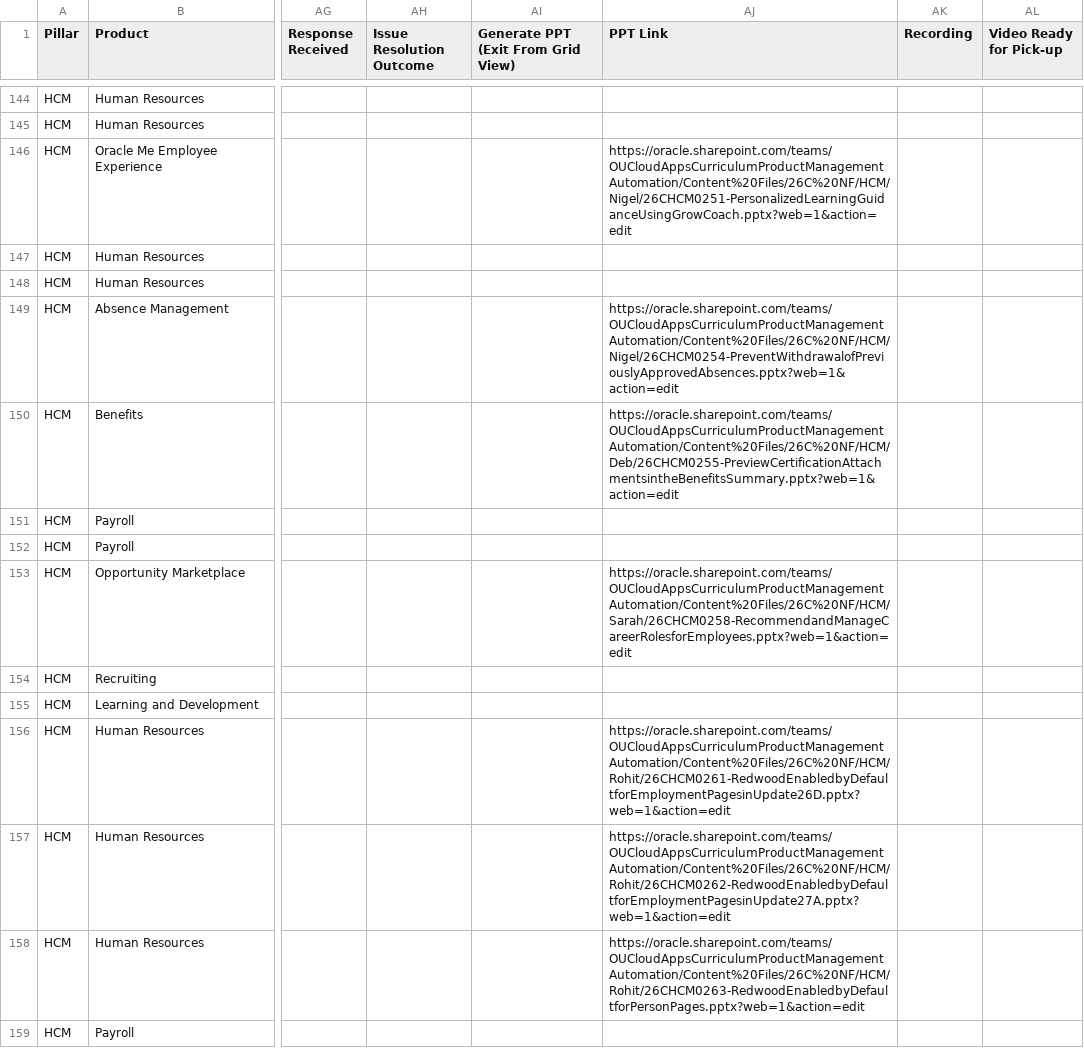
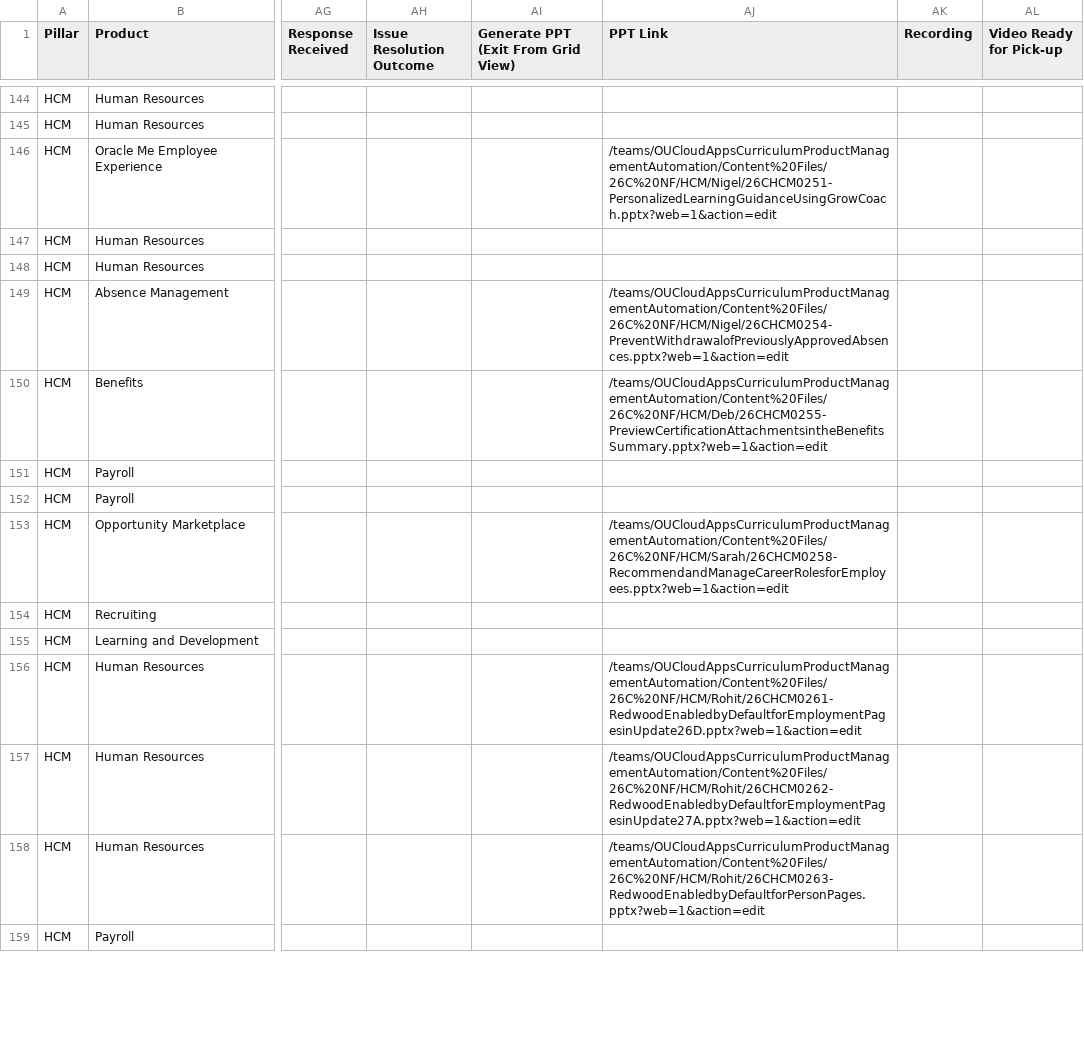
Before and after one commit to pavithraguruprasadb-maker/26C-New-Features-Dashboard, a CSV file: HCM 26C New Features.csv, drawn as a sheet; only a part is shown, gaps mark what is left out; the diff covers the shown part only; the diff names each change by its address in the sheet, - before the commit and + after, or states it on an @@ line.

```diff
--- a/HCM 26C New Features.csv
+++ b/HCM 26C New Features.csv
-AJ146 (PPT Link): https://oracle.sharepoint.com/teams/OUCloudAppsCurriculumProductManagementAutomation/Content%20Files/26C%20NF/HCM/Nigel/26CHCM0251-PersonalizedLearningGuidanceUsingGrowCoach.pptx?web=1&action=edit
+AJ146 (PPT Link): /teams/OUCloudAppsCurriculumProductManagementAutomation/Content%20Files/26C%20NF/HCM/Nigel/26CHCM0251-PersonalizedLearningGuidanceUsingGrowCoach.pptx?web=1&action=edit
-AJ149 (PPT Link): https://oracle.sharepoint.com/teams/OUCloudAppsCurriculumProductManagementAutomation/Content%20Files/26C%20NF/HCM/Nigel/26CHCM0254-PreventWithdrawalofPreviouslyApprovedAbsences.pptx?web=1&action=edit
+AJ149 (PPT Link): /teams/OUCloudAppsCurriculumProductManagementAutomation/Content%20Files/26C%20NF/HCM/Nigel/26CHCM0254-PreventWithdrawalofPreviouslyApprovedAbsences.pptx?web=1&action=edit
-AJ150 (PPT Link): https://oracle.sharepoint.com/teams/OUCloudAppsCurriculumProductManagementAutomation/Content%20Files/26C%20NF/HCM/Deb/26CHCM0255-PreviewCertificationAttachmentsintheBenefitsSummary.pptx?web=1&action=edit
+AJ150 (PPT Link): /teams/OUCloudAppsCurriculumProductManagementAutomation/Content%20Files/26C%20NF/HCM/Deb/26CHCM0255-PreviewCertificationAttachmentsintheBenefitsSummary.pptx?web=1&action=edit
-AJ153 (PPT Link): https://oracle.sharepoint.com/teams/OUCloudAppsCurriculumProductManagementAutomation/Content%20Files/26C%20NF/HCM/Sarah/26CHCM0258-RecommendandManageCareerRolesforEmployees.pptx?web=1&action=edit
+AJ153 (PPT Link): /teams/OUCloudAppsCurriculumProductManagementAutomation/Content%20Files/26C%20NF/HCM/Sarah/26CHCM0258-RecommendandManageCareerRolesforEmployees.pptx?web=1&action=edit
-AJ156 (PPT Link): https://oracle.sharepoint.com/teams/OUCloudAppsCurriculumProductManagementAutomation/Content%20Files/26C%20NF/HCM/Rohit/26CHCM0261-RedwoodEnabledbyDefaultforEmploymentPagesinUpdate26D.pptx?web=1&action=edit
+AJ156 (PPT Link): /teams/OUCloudAppsCurriculumProductManagementAutomation/Content%20Files/26C%20NF/HCM/Rohit/26CHCM0261-RedwoodEnabledbyDefaultforEmploymentPagesinUpdate26D.pptx?web=1&action=edit
-AJ157 (PPT Link): https://oracle.sharepoint.com/teams/OUCloudAppsCurriculumProductManagementAutomation/Content%20Files/26C%20NF/HCM/Rohit/26CHCM0262-RedwoodEnabledbyDefaultforEmploymentPagesinUpdate27A.pptx?web=1&action=edit
+AJ157 (PPT Link): /teams/OUCloudAppsCurriculumProductManagementAutomation/Content%20Files/26C%20NF/HCM/Rohit/26CHCM0262-RedwoodEnabledbyDefaultforEmploymentPagesinUpdate27A.pptx?web=1&action=edit
-AJ158 (PPT Link): https://oracle.sharepoint.com/teams/OUCloudAppsCurriculumProductManagementAutomation/Content%20Files/26C%20NF/HCM/Rohit/26CHCM0263-RedwoodEnabledbyDefaultforPersonPages.pptx?web=1&action=edit
+AJ158 (PPT Link): /teams/OUCloudAppsCurriculumProductManagementAutomation/Content%20Files/26C%20NF/HCM/Rohit/26CHCM0263-RedwoodEnabledbyDefaultforPersonPages.pptx?web=1&action=edit
```
Also changed, not shown: 158 edited cells elsewhere in this file, CX 26C New Features.csv, ERP 26C New Features.csv, 1 other file.
